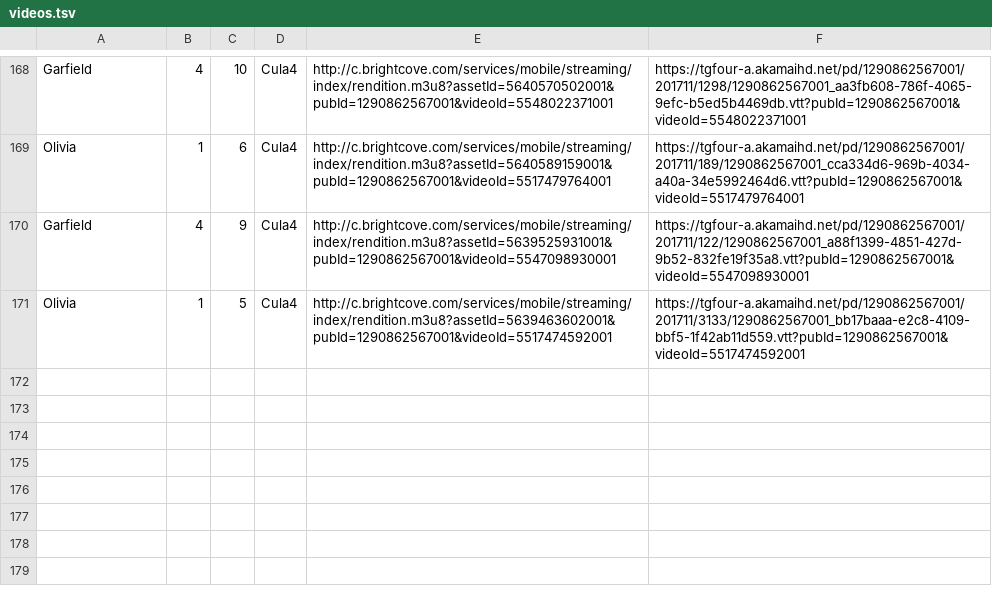
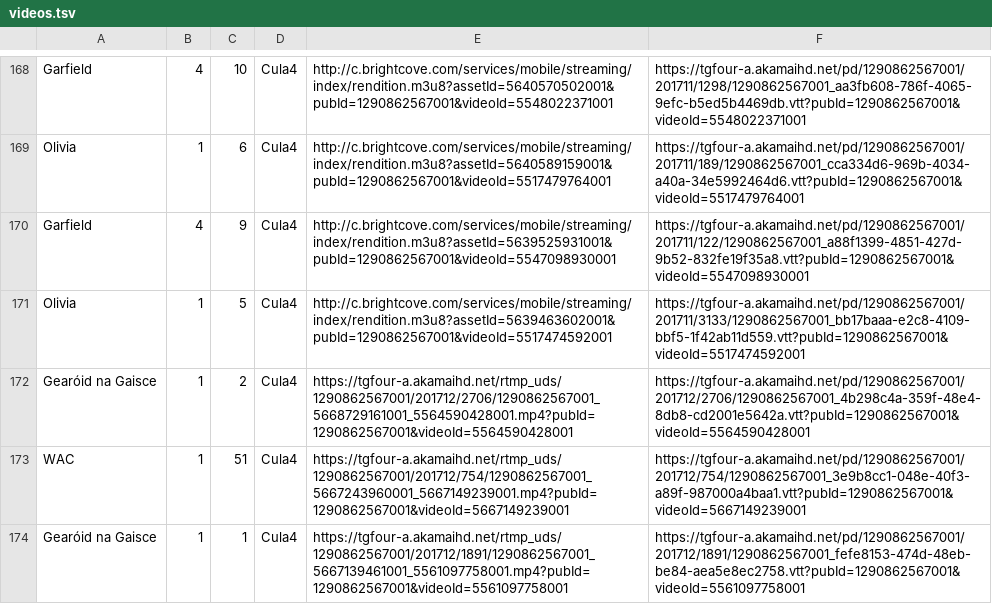
Before and after one commit to jimregan/irish-asr-data, a TSV file: TG4/scripts/videos.tsv, drawn as a sheet; only a part is shown, gaps mark what is left out; the diff names each change by its address in the sheet, - before the commit and + after, or states it on an @@ line.

```diff
--- a/TG4/scripts/videos.tsv
+++ b/TG4/scripts/videos.tsv
+row 172: Gearóid na Gaisce | 1 | 2 | Cula4 | https://tgfour-a.akamaihd.net/rtmp_uds/1290862567001/201712/2706/1290862567001_5668729161001_5564590428001.mp4?pubId=1290862567001&videoId=5564590428001 | https://tgfour-a.akamaihd.net/pd/1290862567001/201712/2706/1290862567001_4b298c4a-359f-48e4-8db8-cd2001e5642a.vtt?pubId=1290862567001&videoId=5564590428001
+row 173: WAC | 1 | 51 | Cula4 | https://tgfour-a.akamaihd.net/rtmp_uds/1290862567001/201712/754/1290862567001_5667243960001_5667149239001.mp4?pubId=1290862567001&videoId=5667149239001 | https://tgfour-a.akamaihd.net/pd/1290862567001/201712/754/1290862567001_3e9b8cc1-048e-40f3-a89f-987000a4baa1.vtt?pubId=1290862567001&videoId=5667149239001
+row 174: Gearóid na Gaisce | 1 | 1 | Cula4 | https://tgfour-a.akamaihd.net/rtmp_uds/1290862567001/201712/1891/1290862567001_5667139461001_5561097758001.mp4?pubId=1290862567001&videoId=5561097758001 | https://tgfour-a.akamaihd.net/pd/1290862567001/201712/1891/1290862567001_fefe8153-474d-48eb-be84-aea5e8ec2758.vtt?pubId=1290862567001&videoId=5561097758001
```
Also changed, not shown: TG4/scripts/descriptions.tsv, TG4/scripts/subtitles.tsv, 1 other file.
